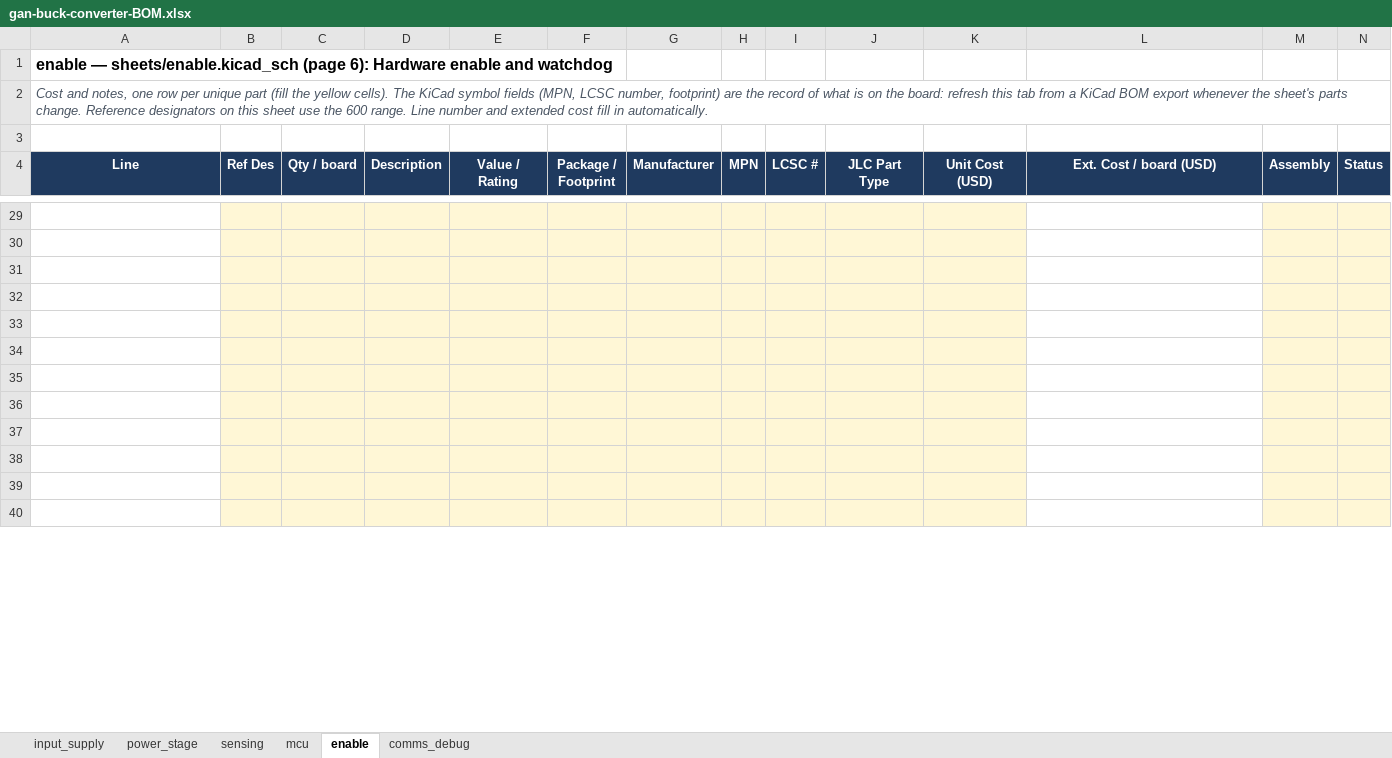
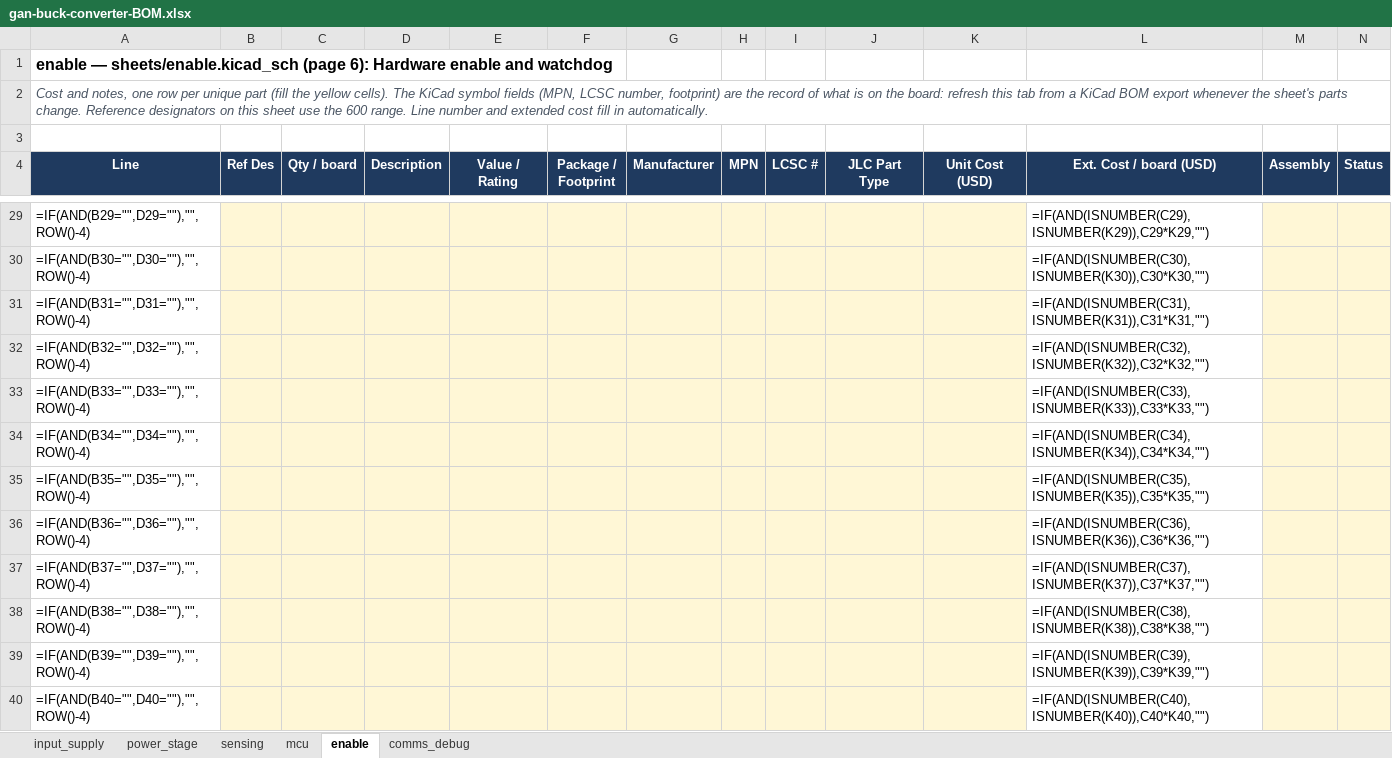
Before and after one commit to HexaGaN-org/gan-buck-converter, an Excel workbook: docs/gan-buck-converter-BOM.xlsx, sheet enable, drawn as a sheet; only a part is shown, gaps mark what is left out; values as stored, in another font and other column widths than the file's, no borders; formulas without a stored value are shown as written; charts and pictures and conditional formats not drawn; rows hold the shown columns only; the diff covers the shown part only; the diff names each change by its address in the sheet, - before the commit and + after, or states it on an @@ line.

```diff
--- a/docs/gan-buck-converter-BOM.xlsx (sheet enable)
+++ b/docs/gan-buck-converter-BOM.xlsx (sheet enable)
-row 29: (empty)
+row 29: =IF(AND(B29="",D29=""),"",ROW()-4) |  |  |  |  |  |  |  |  |  |  | =IF(AND(ISNUMBER(C29),ISNUMBER(K29)),C29*K29,"")
-row 30: (empty)
+row 30: =IF(AND(B30="",D30=""),"",ROW()-4) |  |  |  |  |  |  |  |  |  |  | =IF(AND(ISNUMBER(C30),ISNUMBER(K30)),C30*K30,"")
-row 31: (empty)
+row 31: =IF(AND(B31="",D31=""),"",ROW()-4) |  |  |  |  |  |  |  |  |  |  | =IF(AND(ISNUMBER(C31),ISNUMBER(K31)),C31*K31,"")
-row 32: (empty)
+row 32: =IF(AND(B32="",D32=""),"",ROW()-4) |  |  |  |  |  |  |  |  |  |  | =IF(AND(ISNUMBER(C32),ISNUMBER(K32)),C32*K32,"")
-row 33: (empty)
+row 33: =IF(AND(B33="",D33=""),"",ROW()-4) |  |  |  |  |  |  |  |  |  |  | =IF(AND(ISNUMBER(C33),ISNUMBER(K33)),C33*K33,"")
-row 34: (empty)
+row 34: =IF(AND(B34="",D34=""),"",ROW()-4) |  |  |  |  |  |  |  |  |  |  | =IF(AND(ISNUMBER(C34),ISNUMBER(K34)),C34*K34,"")
-row 35: (empty)
+row 35: =IF(AND(B35="",D35=""),"",ROW()-4) |  |  |  |  |  |  |  |  |  |  | =IF(AND(ISNUMBER(C35),ISNUMBER(K35)),C35*K35,"")
-row 36: (empty)
+row 36: =IF(AND(B36="",D36=""),"",ROW()-4) |  |  |  |  |  |  |  |  |  |  | =IF(AND(ISNUMBER(C36),ISNUMBER(K36)),C36*K36,"")
-row 37: (empty)
+row 37: =IF(AND(B37="",D37=""),"",ROW()-4) |  |  |  |  |  |  |  |  |  |  | =IF(AND(ISNUMBER(C37),ISNUMBER(K37)),C37*K37,"")
-row 38: (empty)
+row 38: =IF(AND(B38="",D38=""),"",ROW()-4) |  |  |  |  |  |  |  |  |  |  | =IF(AND(ISNUMBER(C38),ISNUMBER(K38)),C38*K38,"")
-row 39: (empty)
+row 39: =IF(AND(B39="",D39=""),"",ROW()-4) |  |  |  |  |  |  |  |  |  |  | =IF(AND(ISNUMBER(C39),ISNUMBER(K39)),C39*K39,"")
-row 40: (empty)
+row 40: =IF(AND(B40="",D40=""),"",ROW()-4) |  |  |  |  |  |  |  |  |  |  | =IF(AND(ISNUMBER(C40),ISNUMBER(K40)),C40*K40,"")
```
Also changed, not shown: 98 edited cells elsewhere in this sheet, sheet power_stage, sheet input_supply, sheet mcu, sheet comms_debug, sheet sensing, charts or pictures, 17 other files.
